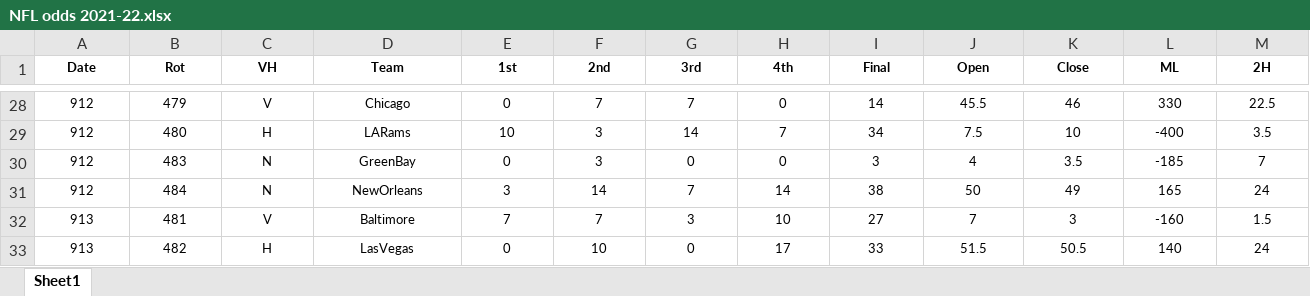
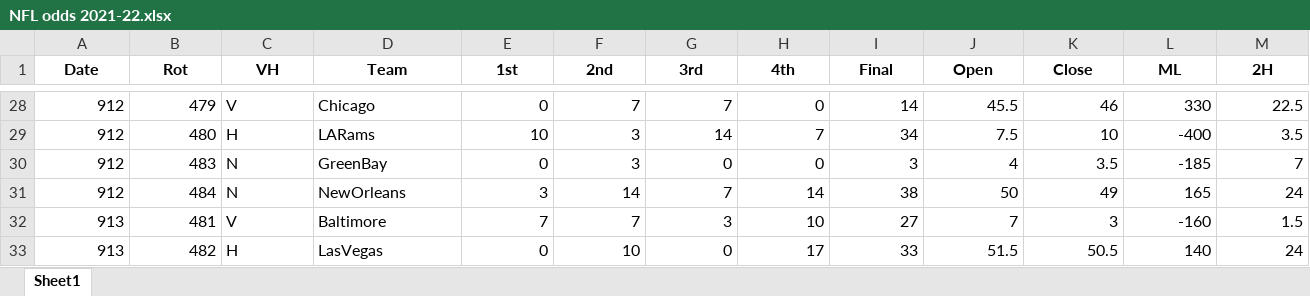
Before and after one commit to DillonKoch/Sports_Betting, an Excel workbook: Data/Odds/NFL/NFL odds 2021-22.xlsx, sheet Sheet1, drawn as a sheet; only a part is shown, gaps mark what is left out; values as stored, in another font and other column widths than the file's, no borders; the diff covers the shown part only; the diff names each change by its address in the sheet, - before the commit and + after, or states it on an @@ line.

```diff
--- a/Data/Odds/NFL/NFL odds 2021-22.xlsx (sheet Sheet1)
+++ b/Data/Odds/NFL/NFL odds 2021-22.xlsx (sheet Sheet1)
@@ A1:M33 text size: larger @@
-A28:B33 alignment: center
+A28:B33 alignment: right
-C28:D33 alignment: center
+C28:D33 alignment: left
-E28:M33 alignment: center
+E28:M33 alignment: right
```
Also changed, not shown: cell formats elsewhere in this sheet, Data/Odds/NBA/NBA odds 2020-21.xlsx, Data/Odds/NCAAB/ncaa basketball 2020-21.xlsx, 7 other files.
